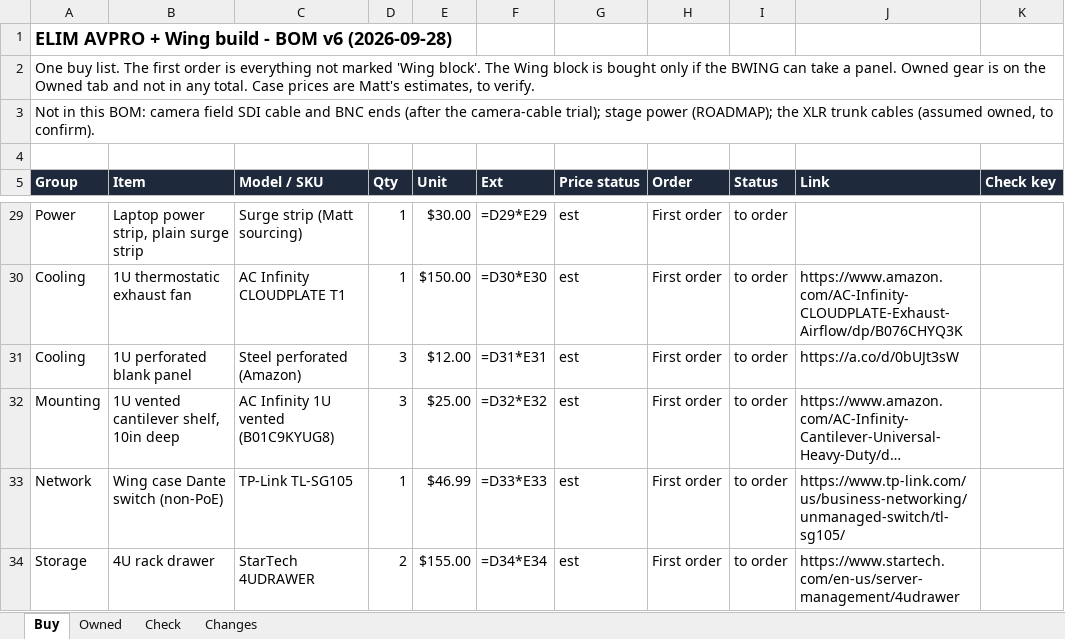
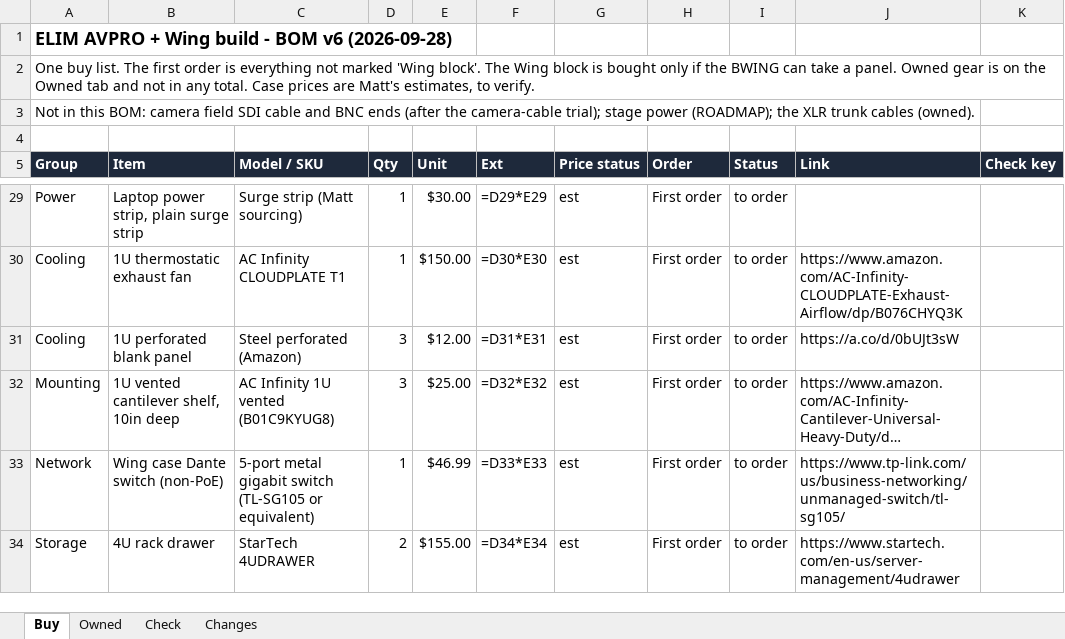
Before and after one commit to samholub/elim-avpro-production-station, an Excel workbook: build/BOM.xlsx, sheet Buy, drawn as a sheet; only a part is shown, gaps mark what is left out; long unchanged cells end in …; values as stored, in another font and other column widths than the file's, no borders; formulas without a stored value are shown as written; the diff covers the shown part only; the diff names each change by its address in the sheet, - before the commit and + after, or states it on an @@ line.

```diff
--- a/build/BOM.xlsx (sheet Buy)
+++ b/build/BOM.xlsx (sheet Buy)
-A3 (Group): …trunk cables (assumed owned, to confirm).
+A3 (Group): …trunk cables (owned).
-C33 (Model / SKU): TP-Link TL-SG105
+C33 (Model / SKU): 5-port metal gigabit switch (TL-SG105 or equivalent)
```
Also changed, not shown: 4 added rows and 23 edited cells elsewhere in this sheet, sheet Check, sheet Changes, sheet Owned, matt/BOM.xlsx, 28 other files.
